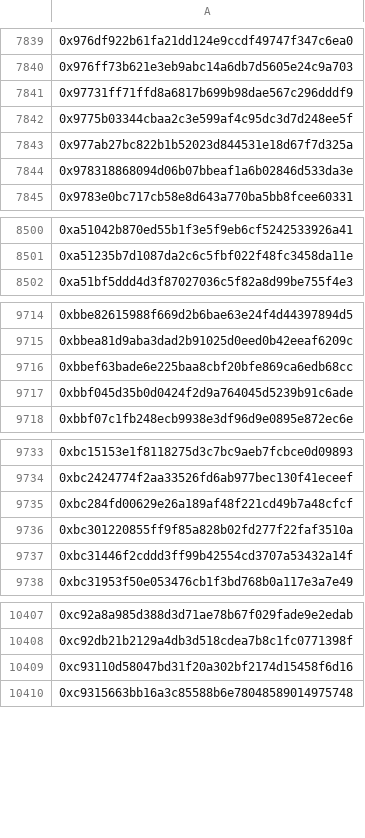
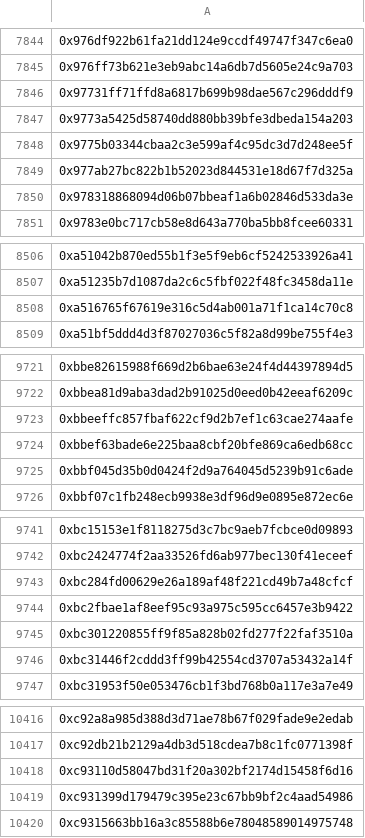
Before and after one commit to hop-protocol/hop-airdrop, a CSV file: src/data/eliminatedSybilAttackers.csv, drawn as a sheet; only a part is shown, gaps mark what is left out; the diff covers the shown part only; the diff names each change by its address in the sheet, - before the commit and + after, or states it on an @@ line.

```diff
--- a/src/data/eliminatedSybilAttackers.csv
+++ b/src/data/eliminatedSybilAttackers.csv
+row 7847: 0x9773a5425d58740dd880bb39bfe3dbeda154a203
+row 8508: 0xa516765f67619e316c5d4ab001a71f1ca14c70c8
+row 9723: 0xbbeeffc857fbaf622cf9d2b7ef1c63cae274aafe
+row 9744: 0xbc2fbae1af8eef95c93a975c595cc6457e3b9422
+row 10419: 0xc931399d179479c395e23c67bb9bf2c4aad54986
```
Also changed, not shown: 5 added rows elsewhere in this file, 4 other files.
